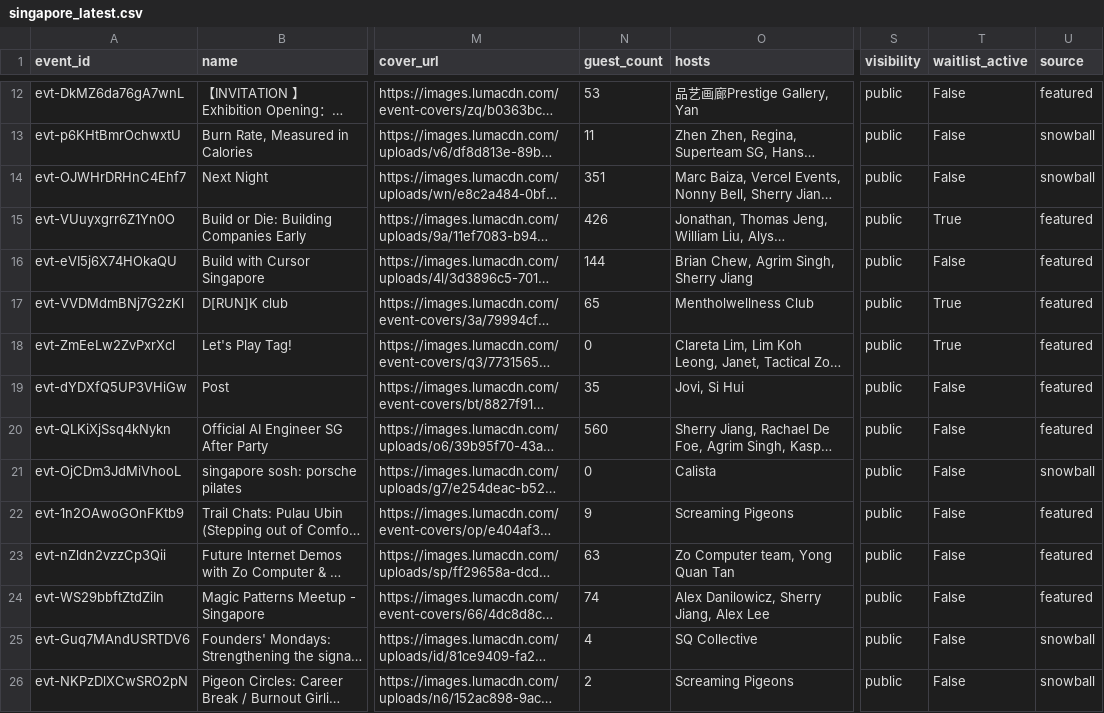
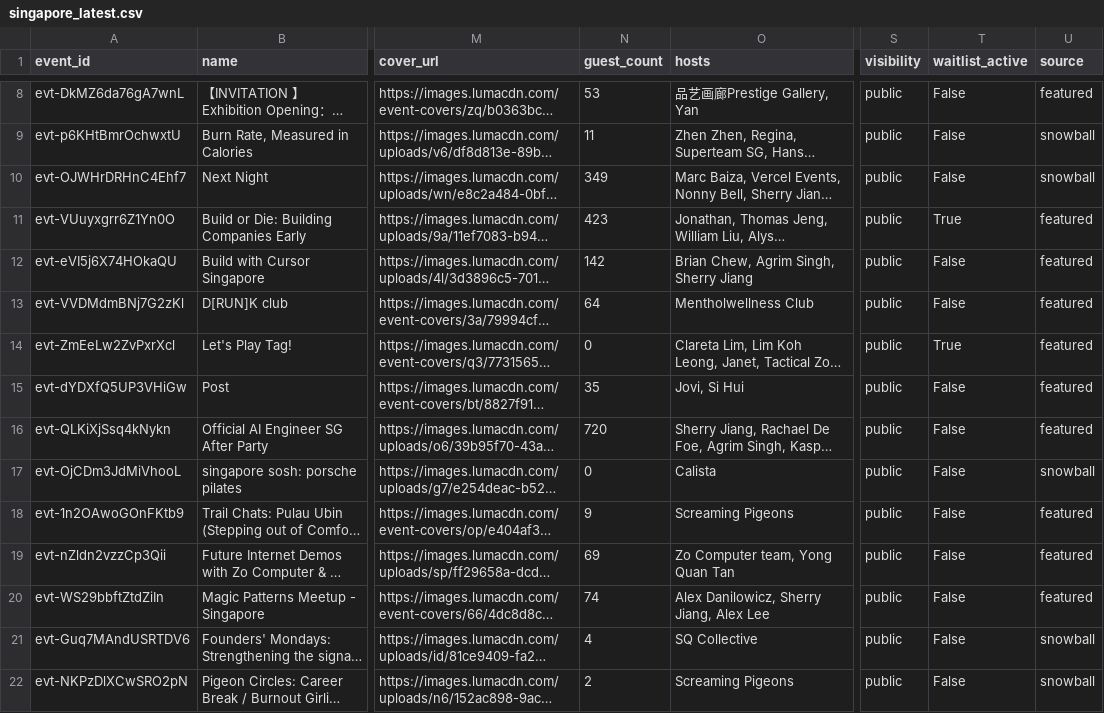
Before and after one commit to himanshusaleria/luma-explore, a CSV file: data/singapore_latest.csv, drawn as a sheet; only a part is shown, gaps mark what is left out; long unchanged cells end in …; addresses are those after the commit; the diff covers the shown part only; the diff names each change by its address in the sheet, - before the commit and + after, or states it on an @@ line.

```diff
--- a/data/singapore_latest.csv
+++ b/data/singapore_latest.csv
-N10 (guest_count): 351
+N10 (guest_count): 349
-N11 (guest_count): 426
+N11 (guest_count): 423
-N12 (guest_count): 144
+N12 (guest_count): 142
-N13 (guest_count): 65
+N13 (guest_count): 64
-T13 (waitlist_active): True
+T13 (waitlist_active): False
-N16 (guest_count): 560
+N16 (guest_count): 720
-N19 (guest_count): 63
+N19 (guest_count): 69
```
Also changed, not shown: 1 added row, 4 removed rows, 2 moved rows and 5 edited cells elsewhere in this file, data/bengaluru_latest.csv, data/mumbai_latest.csv, 13 other files.
